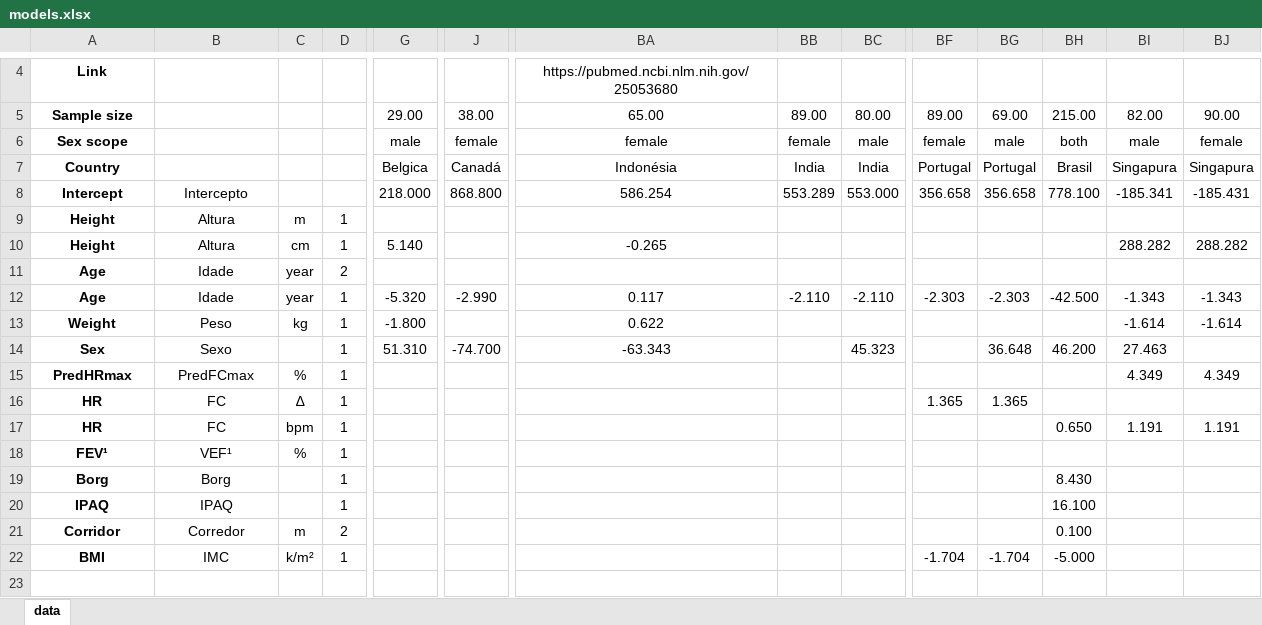
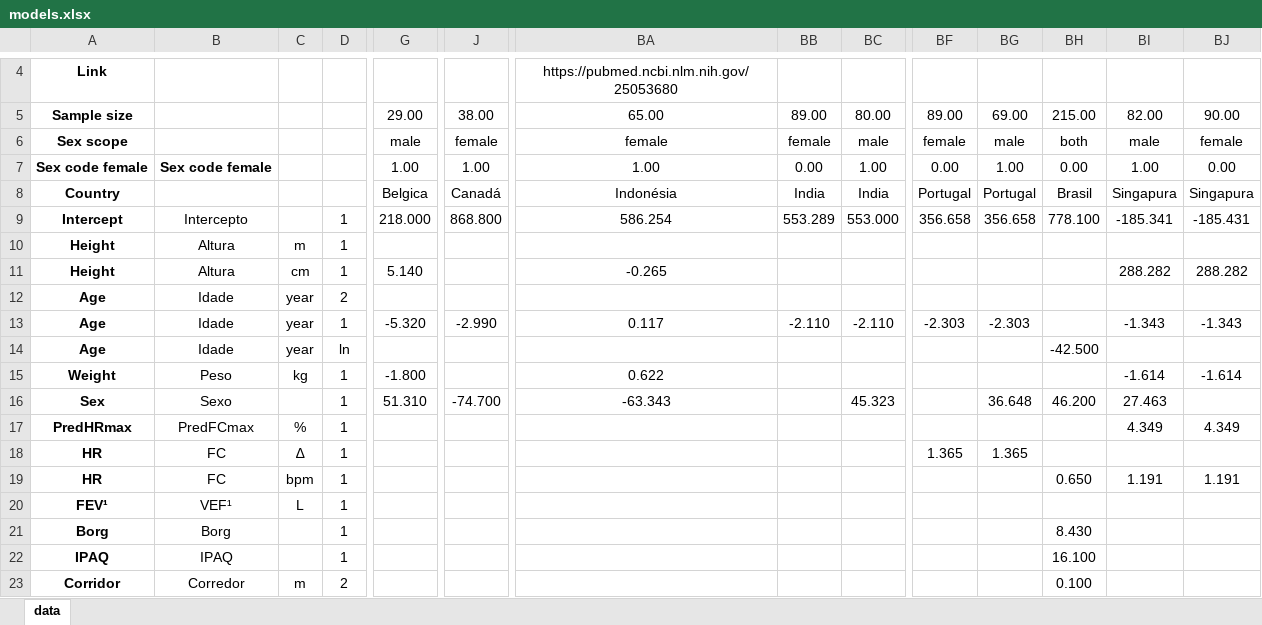
Before and after one commit to ppgcr-unisuam/6MWT, an Excel workbook: models.xlsx, sheet data, drawn as a sheet; only a part is shown, gaps mark what is left out; the shorter side is filled out with more unchanged rows; values as stored, in another font and other column widths than the file's, no borders; addresses are those after the commit; rows hold the shown columns only; the diff names each change by its address in the sheet, - before the commit and + after, or states it on an @@ line.

```diff
--- a/models.xlsx (sheet data)
+++ b/models.xlsx (sheet data)
+row 7: Sex code female | Sex code female |  |  | 1.00 | 1.00 | 1.00 | 0.00 | 1.00 | 0.00 | 1.00 | 0.00 | 1.00 | 0.00
-D9: (empty)
+D9: 1
-BH13: -42.500
+BH13: (empty)
+row 14: Age | Idade | year | ln |  |  |  |  |  |  |  | -42.500
-C20: %
+C20: L
```
Also changed, not shown: 21 other files.
